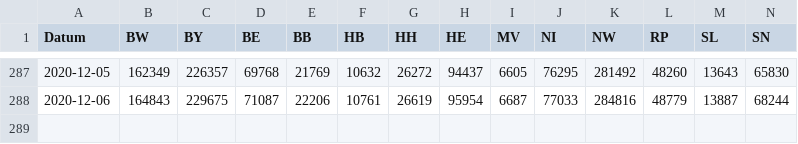
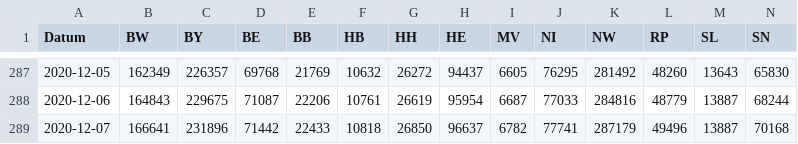
Before and after one commit to j-fu/coronaplot, a CSV file: code/rki.csv, drawn as a sheet; only a part is shown, gaps mark what is left out; rows hold the shown columns only; the diff names each change by its address in the sheet, - before the commit and + after, or states it on an @@ line.

Commit message:
data update

```diff
--- a/code/rki.csv
+++ b/code/rki.csv
+row 289: 2020-12-07 | 166641 | 231896 | 71442 | 22433 | 10818 | 26850 | 96637 | 6782 | 77741 | 287179 | 49496 | 13887 | 70168
```
Also changed, not shown: 14 other files.
